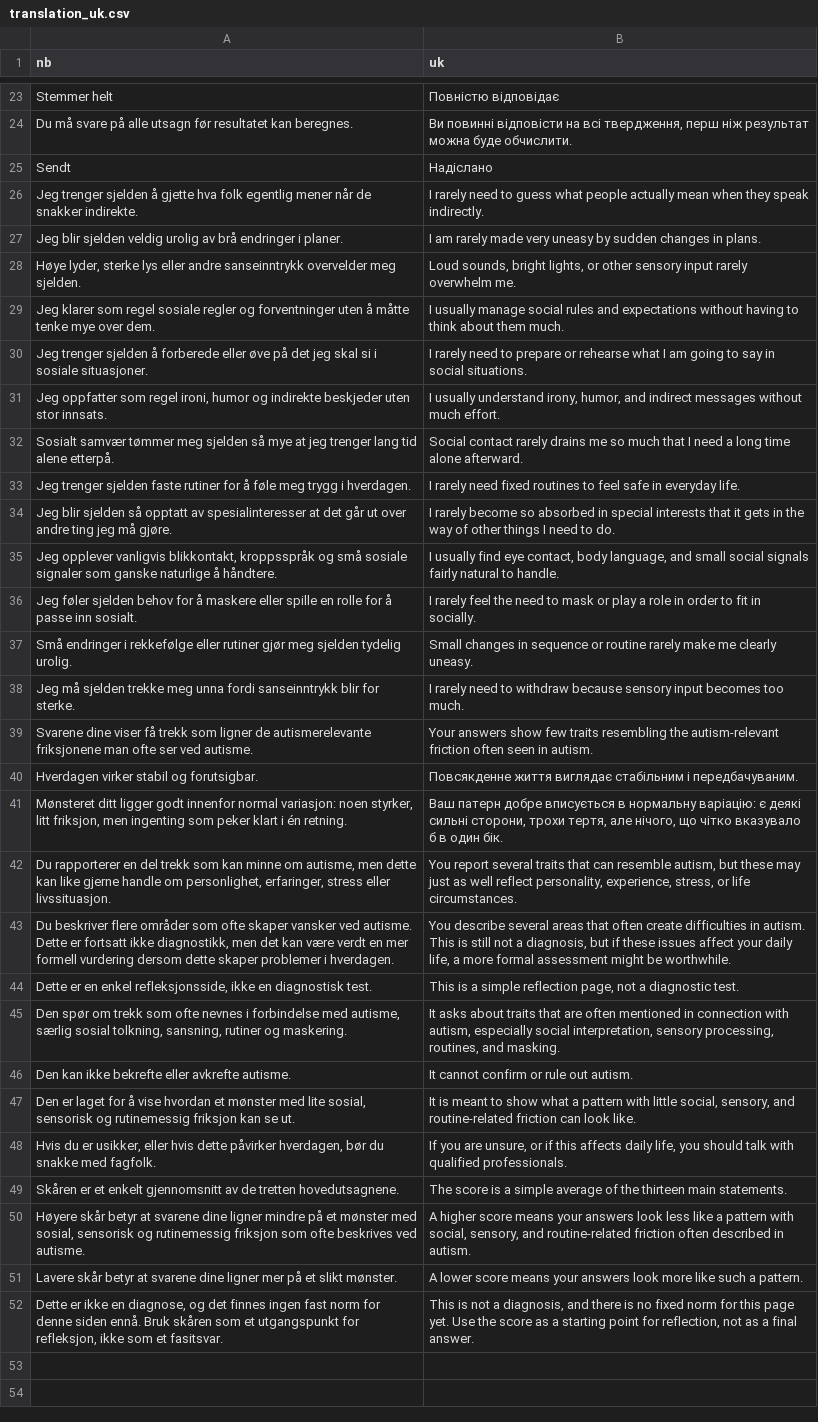
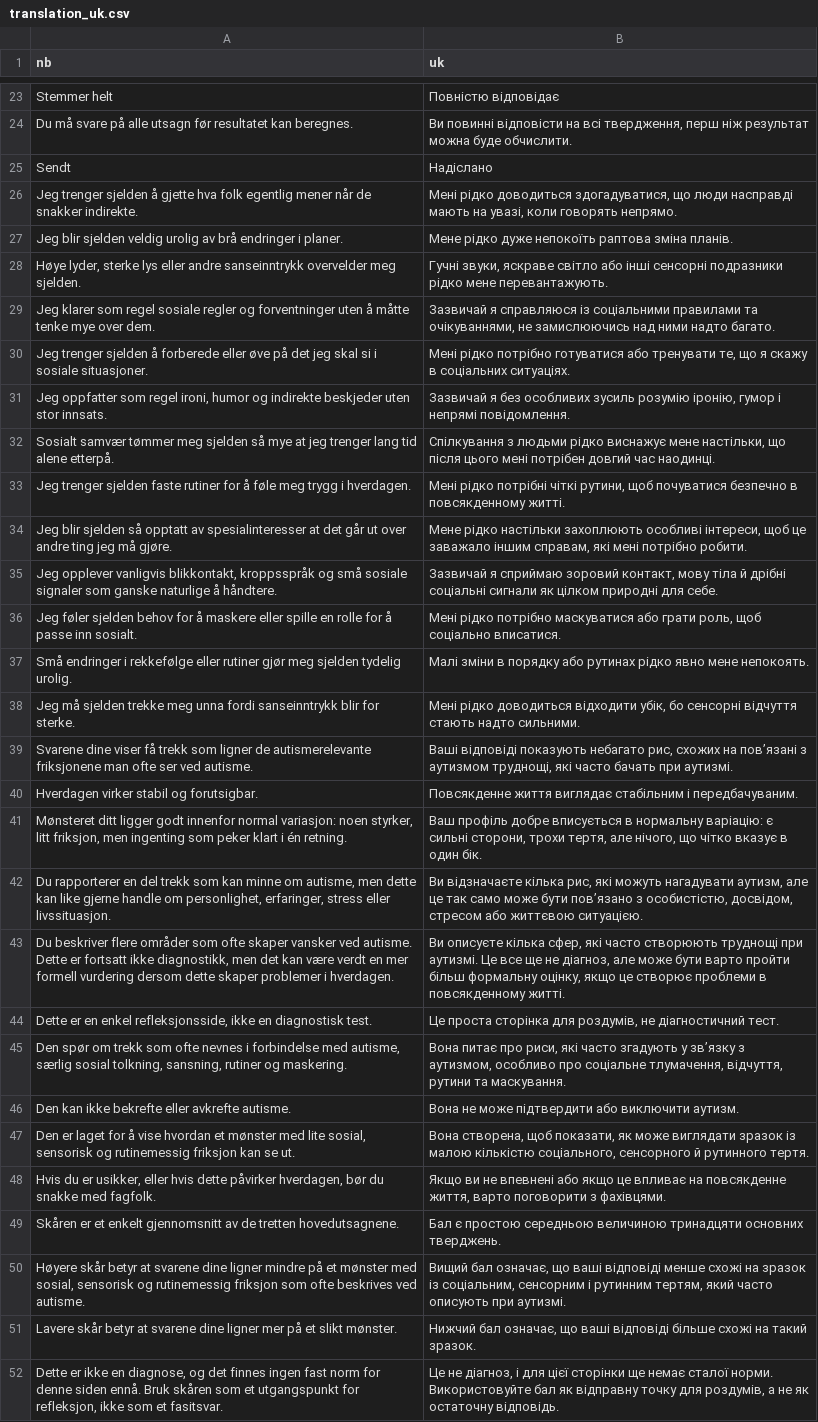
Before and after one commit to rolfmblindgren/autisme-test, a CSV file: content/translations/translation_uk.csv, drawn as a sheet; only a part is shown, gaps mark what is left out; the diff covers the shown part only; the diff names each change by its address in the sheet, - before the commit and + after, or states it on an @@ line.

Commit message:
Finish autisme-test translations

```diff
--- a/content/translations/translation_uk.csv
+++ b/content/translations/translation_uk.csv
-B26 (uk): I rarely need to guess what people actually mean when they speak indirectly.
+B26 (uk): Мені рідко доводиться здогадуватися, що люди насправді мають на увазі, коли говорять непрямо.
-B27 (uk): I am rarely made very uneasy by sudden changes in plans.
+B27 (uk): Мене рідко дуже непокоїть раптова зміна планів.
-B28 (uk): Loud sounds, bright lights, or other sensory input rarely overwhelm me.
+B28 (uk): Гучні звуки, яскраве світло або інші сенсорні подразники рідко мене перевантажують.
-B29 (uk): I usually manage social rules and expectations without having to think about them much.
+B29 (uk): Зазвичай я справляюся із соціальними правилами та очікуваннями, не замислюючись над ними надто багато.
-B30 (uk): I rarely need to prepare or rehearse what I am going to say in social situations.
+B30 (uk): Мені рідко потрібно готуватися або тренувати те, що я скажу в соціальних ситуаціях.
-B31 (uk): I usually understand irony, humor, and indirect messages without much effort.
+B31 (uk): Зазвичай я без особливих зусиль розумію іронію, гумор і непрямі повідомлення.
-B32 (uk): Social contact rarely drains me so much that I need a long time alone afterward.
+B32 (uk): Спілкування з людьми рідко виснажує мене настільки, що після цього мені потрібен довгий час наодинці.
-B33 (uk): I rarely need fixed routines to feel safe in everyday life.
+B33 (uk): Мені рідко потрібні чіткі рутини, щоб почуватися безпечно в повсякденному житті.
-B34 (uk): I rarely become so absorbed in special interests that it gets in the way of other things I need to do.
+B34 (uk): Мене рідко настільки захоплюють особливі інтереси, щоб це заважало іншим справам, які мені потрібно робити.
-B35 (uk): I usually find eye contact, body language, and small social signals fairly natural to handle.
+B35 (uk): Зазвичай я сприймаю зоровий контакт, мову тіла й дрібні соціальні сигнали як цілком природні для себе.
-B36 (uk): I rarely feel the need to mask or play a role in order to fit in socially.
+B36 (uk): Мені рідко потрібно маскуватися або грати роль, щоб соціально вписатися.
-B37 (uk): Small changes in sequence or routine rarely make me clearly uneasy.
+B37 (uk): Малі зміни в порядку або рутинах рідко явно мене непокоять.
-B38 (uk): I rarely need to withdraw because sensory input becomes too much.
+B38 (uk): Мені рідко доводиться відходити убік, бо сенсорні відчуття стають надто сильними.
-B39 (uk): Your answers show few traits resembling the autism-relevant friction often seen in autism.
+B39 (uk): Ваші відповіді показують небагато рис, схожих на пов’язані з аутизмом труднощі, які часто бачать при аутизмі.
-B41 (uk): Ваш патерн добре вписується в нормальну варіацію: є деякі сильні сторони, трохи тертя, але нічого, що чітко вказувало б в один…
+B41 (uk): Ваш профіль добре вписується в нормальну варіацію: є сильні сторони, трохи тертя, але нічого, що чітко вказує в один…
-B42 (uk): You report several traits that can resemble autism, but these may just as well reflect personality, experience, stress, or life circumstances.
+B42 (uk): Ви відзначаєте кілька рис, які можуть нагадувати аутизм, але це так само може бути пов’язано з особистістю, досвідом, стресом або життєвою ситуацією.
-B43 (uk): You describe several areas that often create difficulties in autism. This is still not a diagnosis, but if these issues affect your daily life, a more formal assessment might be worthwhile.
+B43 (uk): Ви описуєте кілька сфер, які часто створюють труднощі при аутизмі. Це все ще не діагноз, але може бути варто пройти більш формальну оцінку, якщо це створює проблеми в повсякденному житті.
-B44 (uk): This is a simple reflection page, not a diagnostic test.
+B44 (uk): Це проста сторінка для роздумів, не діагностичний тест.
-B45 (uk): It asks about traits that are often mentioned in connection with autism, especially social interpretation, sensory processing, routines, and masking.
+B45 (uk): Вона питає про риси, які часто згадують у зв’язку з аутизмом, особливо про соціальне тлумачення, відчуття, рутини та маскування.
-B46 (uk): It cannot confirm or rule out autism.
+B46 (uk): Вона не може підтвердити або виключити аутизм.
-B47 (uk): It is meant to show what a pattern with little social, sensory, and routine-related friction can look like.
+B47 (uk): Вона створена, щоб показати, як може виглядати зразок із малою кількістю соціального, сенсорного й рутинного тертя.
-B48 (uk): If you are unsure, or if this affects daily life, you should talk with qualified professionals.
+B48 (uk): Якщо ви не впевнені або якщо це впливає на повсякденне життя, варто поговорити з фахівцями.
-B49 (uk): The score is a simple average of the thirteen main statements.
+B49 (uk): Бал є простою середньою величиною тринадцяти основних тверджень.
-B50 (uk): A higher score means your answers look less like a pattern with social, sensory, and routine-related friction often described in autism.
+B50 (uk): Вищий бал означає, що ваші відповіді менше схожі на зразок із соціальним, сенсорним і рутинним тертям, який часто описують при аутизмі.
-B51 (uk): A lower score means your answers look more like such a pattern.
+B51 (uk): Нижчий бал означає, що ваші відповіді більше схожі на такий зразок.
-B52 (uk): This is not a diagnosis, and there is no fixed norm for this page yet. Use the score as a starting point for reflection, not as a final answer.
+B52 (uk): Це не діагноз, і для цієї сторінки ще немає сталої норми. Використовуйте бал як відправну точку для роздумів, а не як остаточну відповідь.
```
Also changed, not shown: 2 edited cells elsewhere in this file, content/translations/translation_de.csv, content/translations/translation_es.csv, 9 other files.
